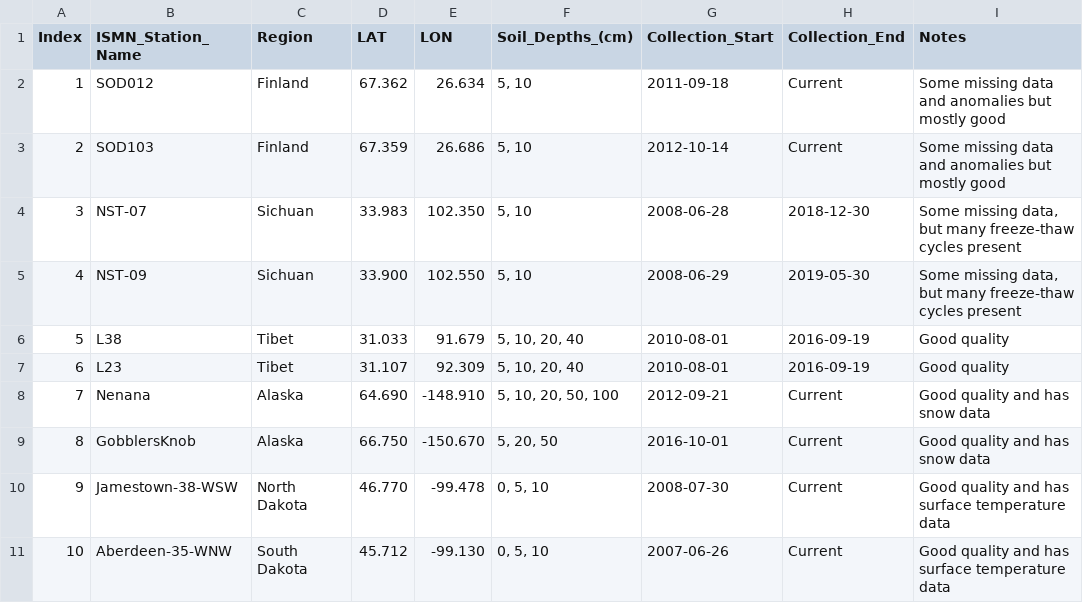
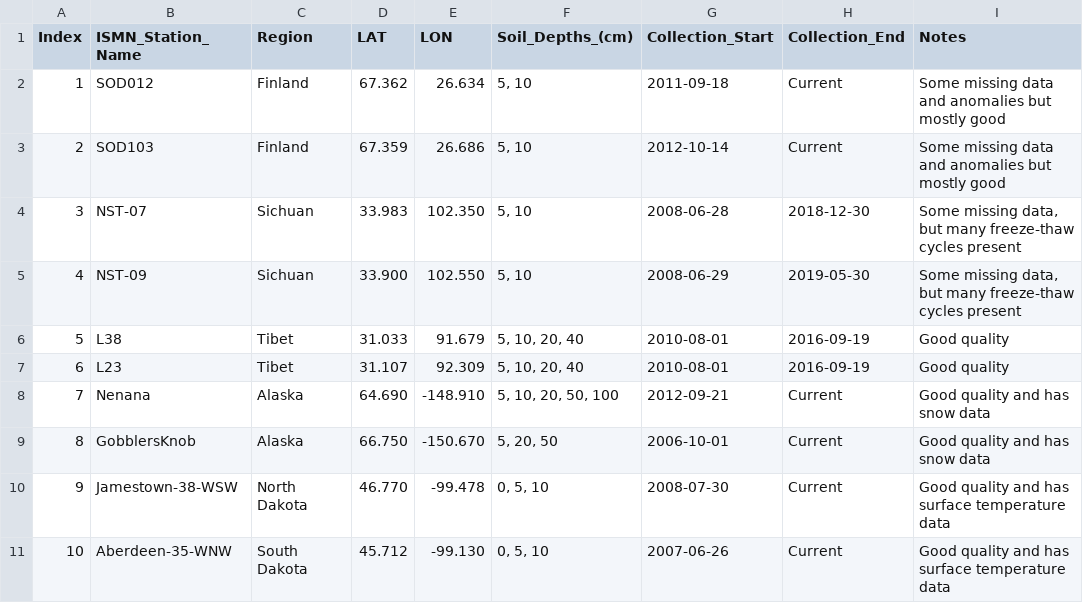
Before and after one commit to gerezk/freeze-thaw-soil-prediction, a CSV file: ISMN_site_survey.csv, drawn as a sheet.

```diff
--- a/ISMN_site_survey.csv
+++ b/ISMN_site_survey.csv
@@ -8,3 +8,3 @@ Index,ISMN_Station_Name,Region,LAT,LON,Soil_Depths_(cm),Collection_Start,Collect
 7,Nenana,Alaska,64.690,-148.910,"5, 10, 20, 50, 100",2012-09-21,Current,Good quality and has snow data
-8,GobblersKnob,Alaska,66.750,-150.670,"5, 20, 50",2016-10-01,Current,Good quality and has snow data
+8,GobblersKnob,Alaska,66.750,-150.670,"5, 20, 50",2006-10-01,Current,Good quality and has snow data
 9,Jamestown-38-WSW,North Dakota,46.770,-99.478,"0, 5, 10",2008-07-30,Current,Good quality and has surface temperature data
```
Also changed, not shown: 1 other file.
